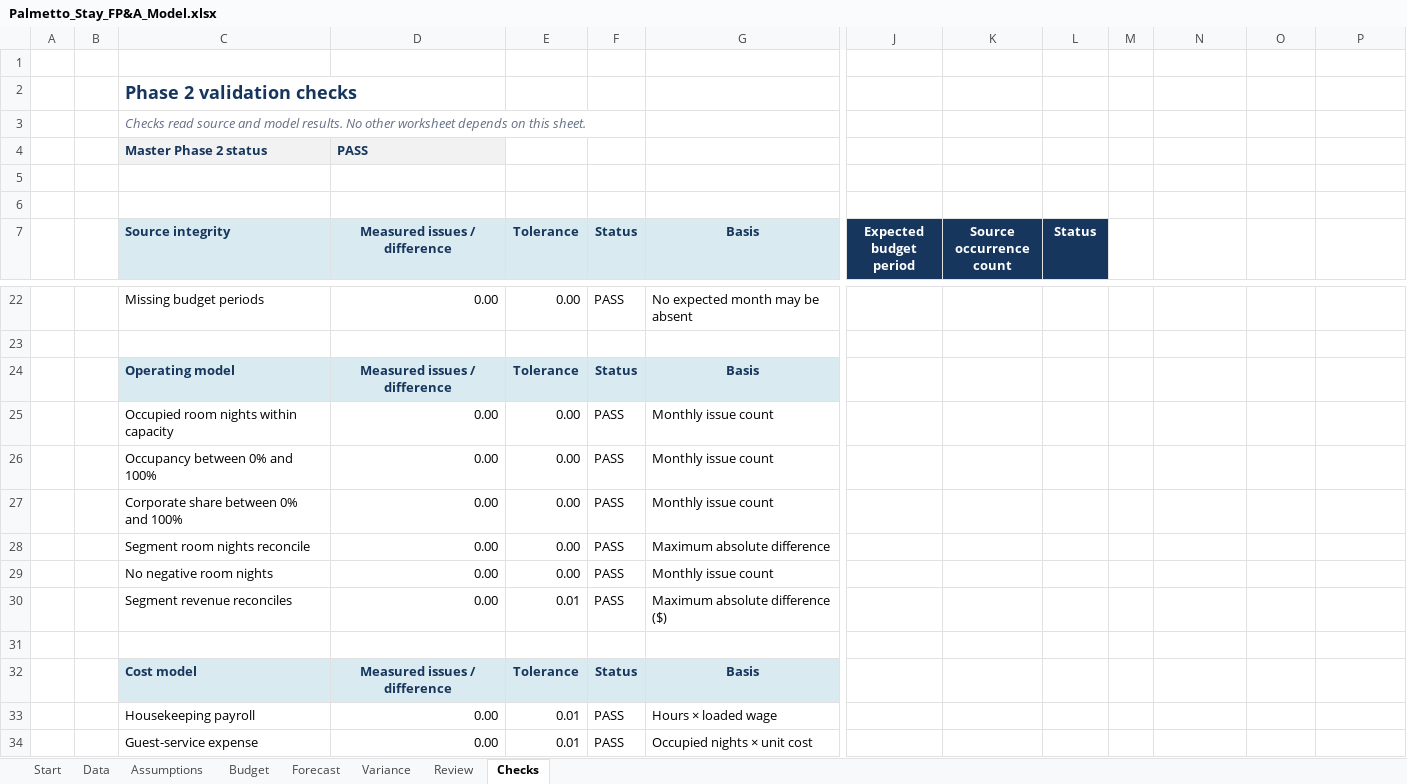
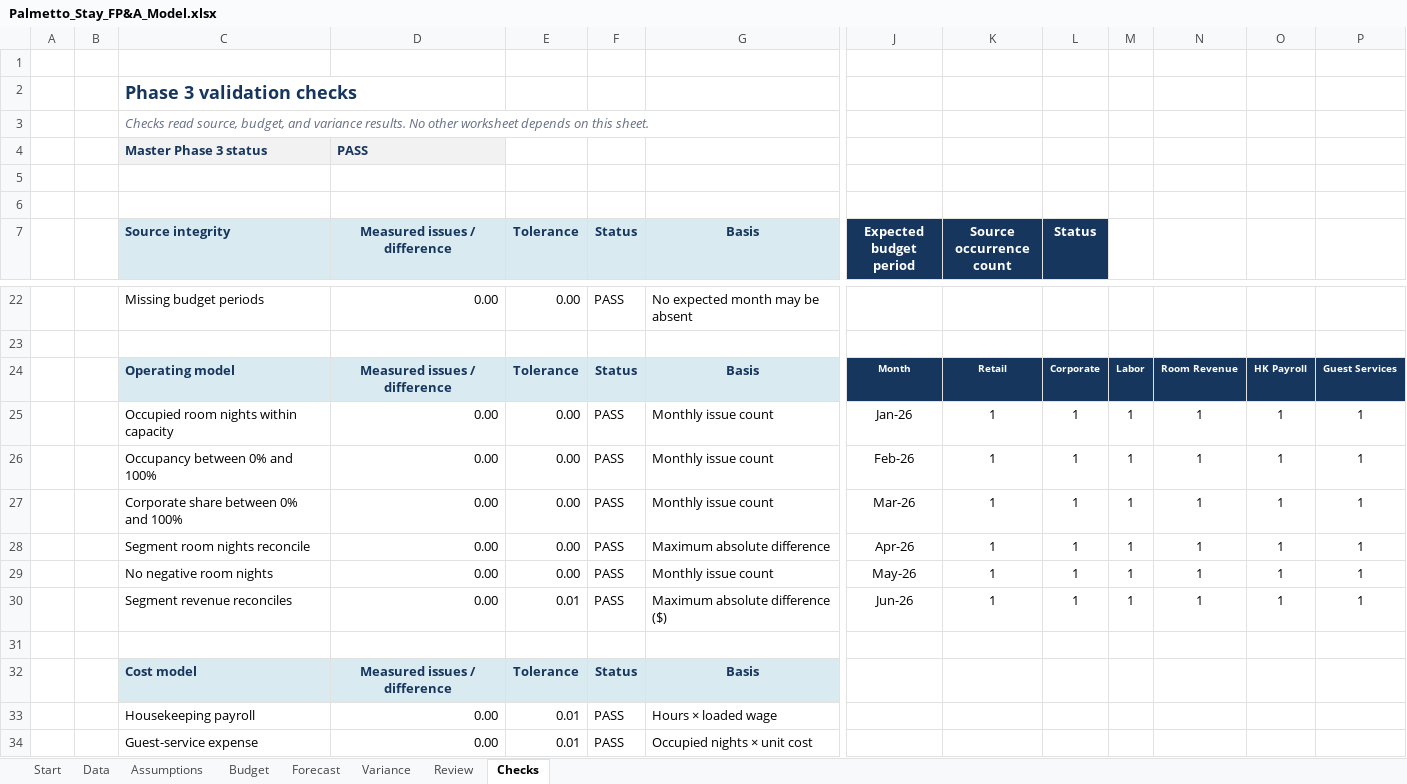
Before and after one commit to owencchapman24/palmetto-stay-fpa, an Excel workbook: model/Palmetto_Stay_FP&A_Model.xlsx, sheet Checks, drawn as a sheet; only a part is shown, gaps mark what is left out; values as stored, in another font and other column widths than the file's, no borders; conditional formats not drawn; removed rows and columns are numbered as before the commit, all else as after; rows hold the shown columns only; the diff covers the shown part only; the diff names each change by its address in the sheet, - before the commit and + after, or states it on an @@ line.

Commit message:
feat: add operating variance analysis

```diff
--- a/model/Palmetto_Stay_FP&A_Model.xlsx (sheet Checks)
+++ b/model/Palmetto_Stay_FP&A_Model.xlsx (sheet Checks)
-C2 (Source integrity): Phase 2 validation checks
+C2 (Source integrity): Phase 3 validation checks
-C3 (Source integrity): Checks read source and model results. No…
+C3 (Source integrity): Checks read source, budget, and variance results. No…
-C4 (Source integrity): Master Phase 2 status
+C4 (Source integrity): Master Phase 3 status
-row 24:  |  | Operating model | Measured issues / difference | Tolerance | Status | Basis
-row 25:  |  | Occupied room nights within capacity | 0.00 | 0.00 | PASS | Monthly issue count
-row 26:  |  | Occupancy between 0% and 100% | 0.00 | 0.00 | PASS | Monthly issue count
-row 27:  |  | Corporate share between 0% and 100% | 0.00 | 0.00 | PASS | Monthly issue count
-row 28:  |  | Segment room nights reconcile | 0.00 | 0.00 | PASS | Maximum absolute difference
-row 29:  |  | No negative room nights | 0.00 | 0.00 | PASS | Monthly issue count
-row 30:  |  | Segment revenue reconciles | 0.00 | 0.01 | PASS | Maximum absolute difference ($)
+row 24:  |  | Operating model | Measured issues / difference | Tolerance | Status | Basis | Month | Retail | Corporate | Labor | Room Revenue | HK Payroll | Guest Services
+row 25:  |  | Occupied room nights within capacity | 0.00 | 0.00 | PASS | Monthly issue count | Jan-26 | 1 | 1 | 1 | 1 | 1 | 1
+row 26:  |  | Occupancy between 0% and 100% | 0.00 | 0.00 | PASS | Monthly issue count | Feb-26 | 1 | 1 | 1 | 1 | 1 | 1
+row 27:  |  | Corporate share between 0% and 100% | 0.00 | 0.00 | PASS | Monthly issue count | Mar-26 | 1 | 1 | 1 | 1 | 1 | 1
+row 28:  |  | Segment room nights reconcile | 0.00 | 0.00 | PASS | Maximum absolute difference | Apr-26 | 1 | 1 | 1 | 1 | 1 | 1
+row 29:  |  | No negative room nights | 0.00 | 0.00 | PASS | Monthly issue count | May-26 | 1 | 1 | 1 | 1 | 1 | 1
+row 30:  |  | Segment revenue reconciles | 0.00 | 0.01 | PASS | Maximum absolute difference ($) | Jun-26 | 1 | 1 | 1 | 1 | 1 | 1
```
Also changed, not shown: 58 added rows elsewhere in this sheet, sheet Variance, sheet Start, formulas that keep their value, 4 other files.
